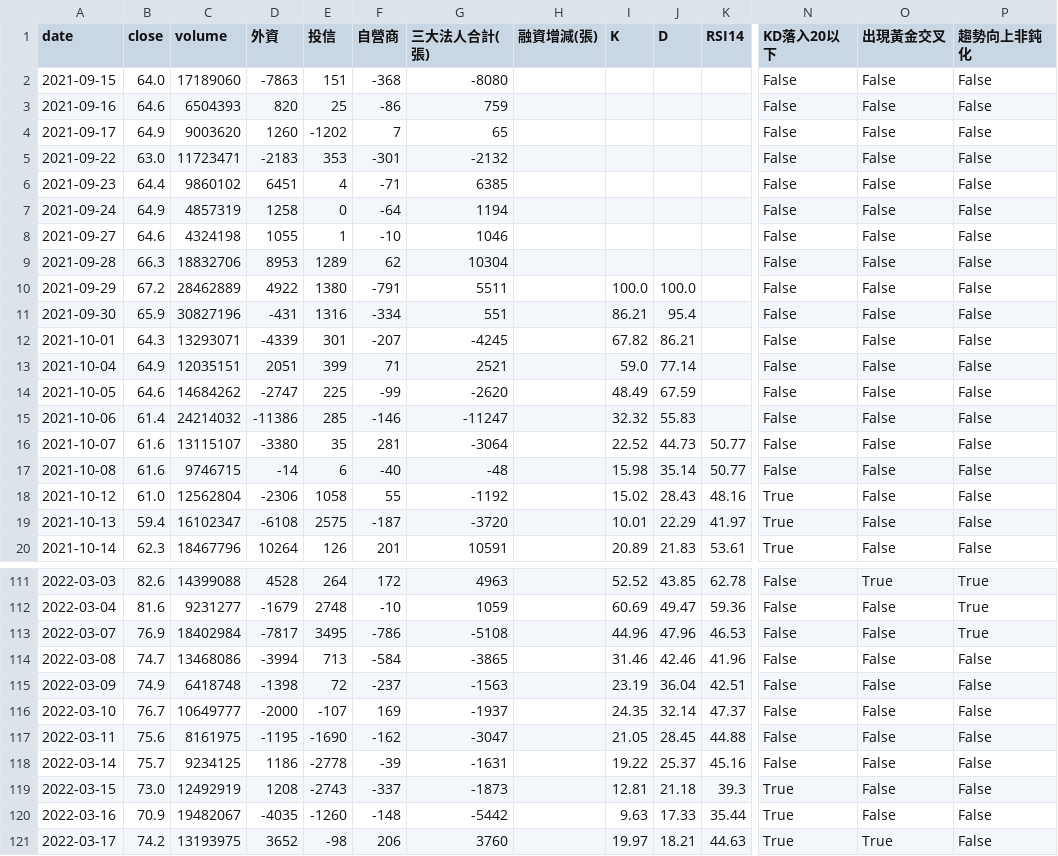
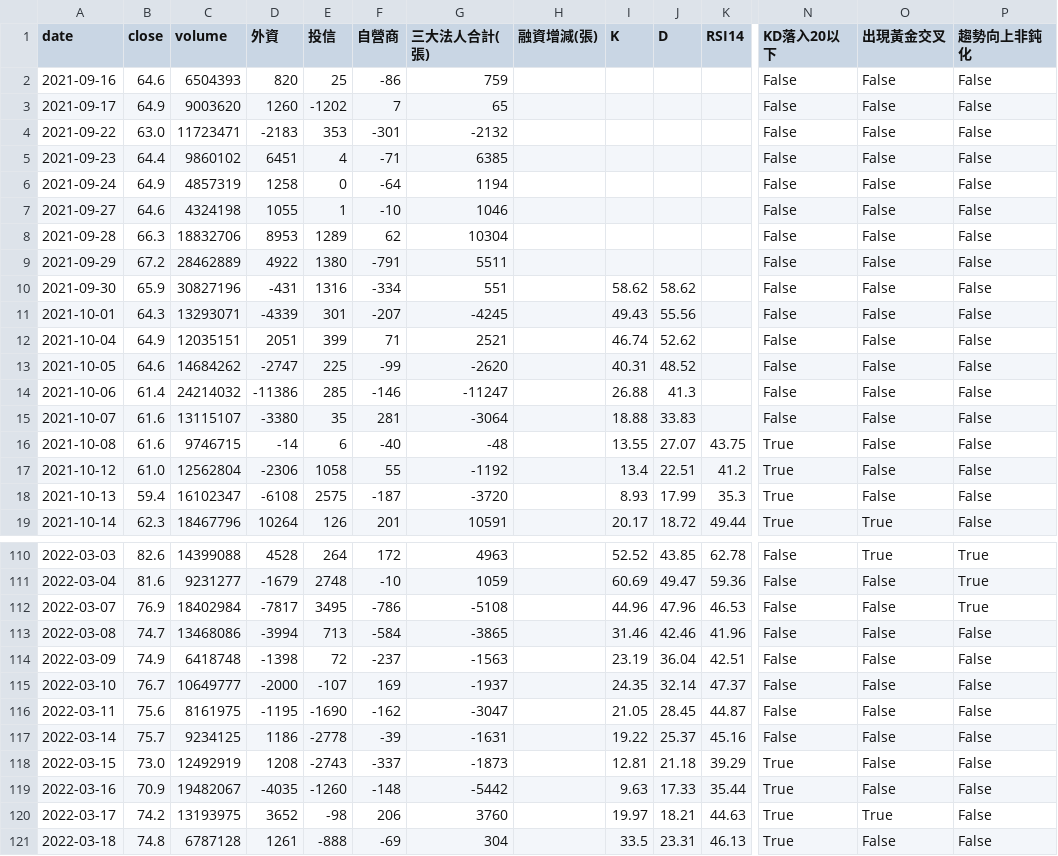
Before and after one commit to wjstudio1030/AI_Stock_Project_V3, a CSV file: docs/data/2408_unified.csv, drawn as a sheet; only a part is shown, gaps mark what is left out; the shorter side is filled out with more unchanged rows; removed rows and columns are numbered as before the commit, all else as after; rows hold the shown columns only; the diff covers the shown part only; the diff names each change by its address in the sheet, - before the commit and + after, or states it on an @@ line.

```diff
--- a/docs/data/2408_unified.csv
+++ b/docs/data/2408_unified.csv
-row 2: 2021-09-15 | 64.0 | 17189060 | -7863 | 151 | -368 | -8080 |  |  |  |  | False | False | False
-I9 (K): 100.0
+I9 (K): (empty)
-J9 (D): 100.0
+J9 (D): (empty)
-I10 (K): 86.21
+I10 (K): 58.62
-J10 (D): 95.4
+J10 (D): 58.62
-I11 (K): 67.82
+I11 (K): 49.43
-J11 (D): 86.21
+J11 (D): 55.56
-I12 (K): 59.0
+I12 (K): 46.74
-J12 (D): 77.14
+J12 (D): 52.62
-I13 (K): 48.49
+I13 (K): 40.31
-J13 (D): 67.59
+J13 (D): 48.52
-I14 (K): 32.32
+I14 (K): 26.88
-J14 (D): 55.83
+J14 (D): 41.3
-I15 (K): 22.52
+I15 (K): 18.88
-J15 (D): 44.73
+J15 (D): 33.83
-K15 (RSI14): 50.77
+K15 (RSI14): (empty)
-I16 (K): 15.98
+I16 (K): 13.55
-J16 (D): 35.14
+J16 (D): 27.07
-K16 (RSI14): 50.77
+K16 (RSI14): 43.75
-N16 (KD落入20以下): False
+N16 (KD落入20以下): True
-I17 (K): 15.02
+I17 (K): 13.4
-J17 (D): 28.43
+J17 (D): 22.51
-K17 (RSI14): 48.16
+K17 (RSI14): 41.2
-I18 (K): 10.01
+I18 (K): 8.93
-J18 (D): 22.29
+J18 (D): 17.99
-K18 (RSI14): 41.97
+K18 (RSI14): 35.3
-I19 (K): 20.89
+I19 (K): 20.17
-J19 (D): 21.83
+J19 (D): 18.72
-K19 (RSI14): 53.61
+K19 (RSI14): 49.44
-O19 (出現黃金交叉): False
+O19 (出現黃金交叉): True
-K116 (RSI14): 44.88
+K116 (RSI14): 44.87
-K118 (RSI14): 39.3
+K118 (RSI14): 39.29
```
Also changed, not shown: 120 edited cells elsewhere in this file, docs/data/2337_unified.csv, docs/data/2344_unified.csv, 45 other files.
